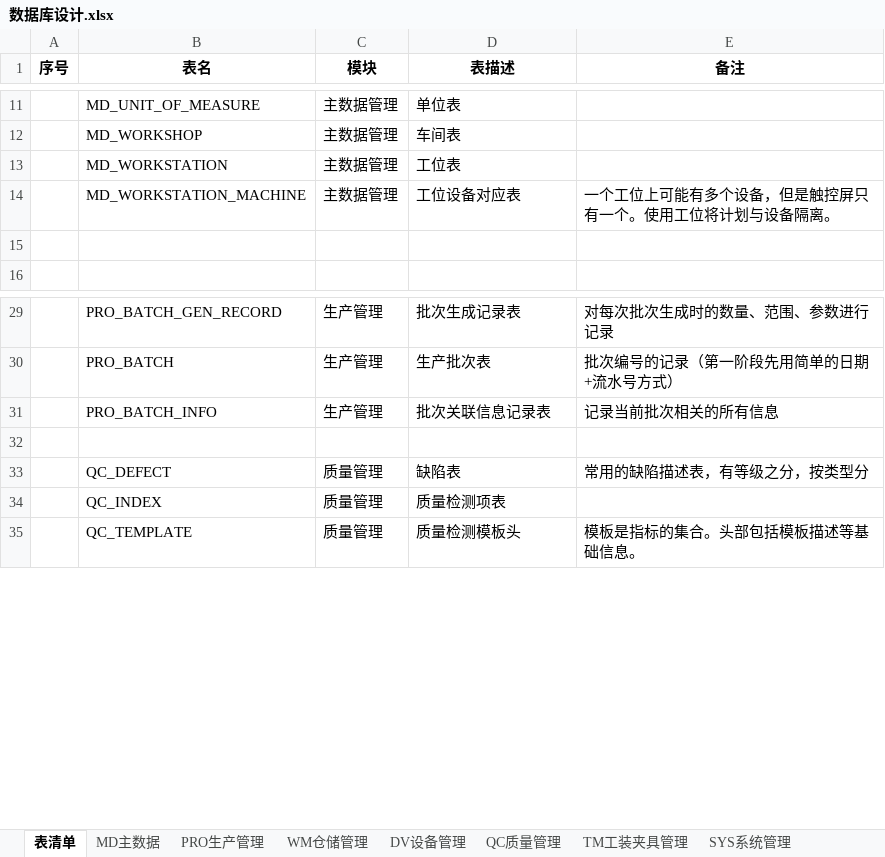
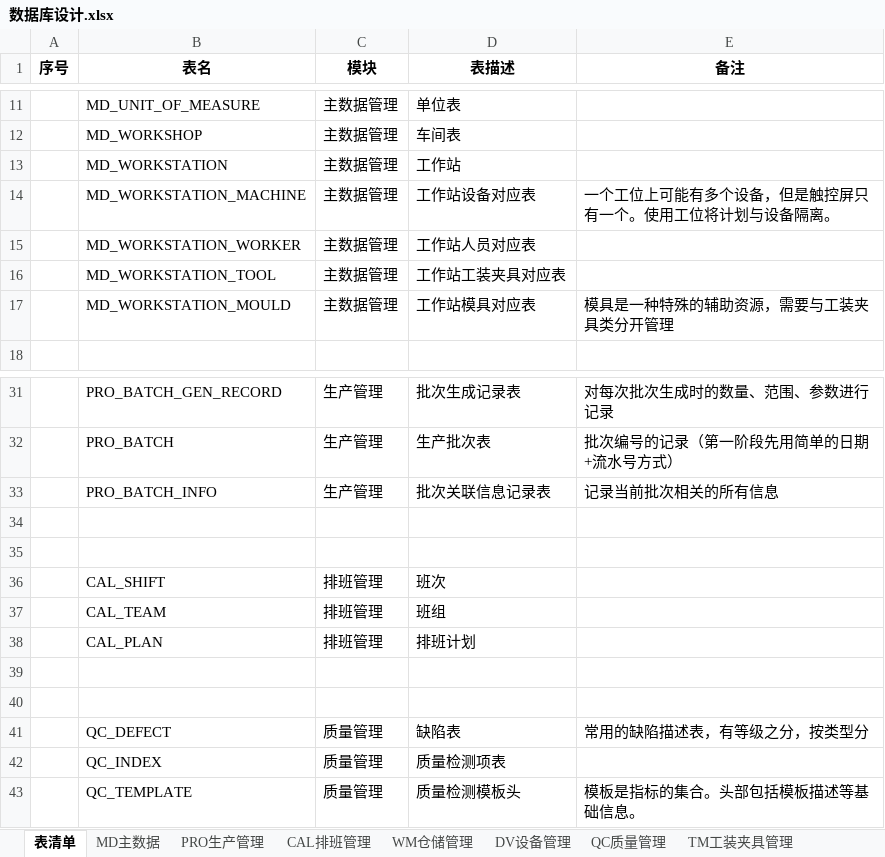
Before and after one commit to Vulcan-W/wj-one, an Excel workbook: doc/设计文档/数据库设计/数据库设计.xlsx, sheet 表清单, drawn as a sheet; only a part is shown, gaps mark what is left out; values as stored, in another font and other column widths than the file's, no borders; the diff names each change by its address in the sheet, - before the commit and + after, or states it on an @@ line.

```diff
--- a/doc/设计文档/数据库设计/数据库设计.xlsx (sheet 表清单)
+++ b/doc/设计文档/数据库设计/数据库设计.xlsx (sheet 表清单)
+sheet tab: CAL排班管理
-D13 (表描述): 工位表
+D13 (表描述): 工作站
-D14 (表描述): 工位设备对应表
+D14 (表描述): 工作站设备对应表
-row 15: (empty)
+row 15:  | MD_WORKSTATION_WORKER | 主数据管理 | 工作站人员对应表
+row 16:  | MD_WORKSTATION_TOOL | 主数据管理 | 工作站工装夹具对应表
+row 17:  | MD_WORKSTATION_MOULD | 主数据管理 | 工作站模具对应表 | 模具是一种特殊的辅助资源，需要与工装夹具类分开管理
+row 34: (empty)
+row 35: (empty)
+row 36:  | CAL_SHIFT | 排班管理 | 班次
+row 37:  | CAL_TEAM | 排班管理 | 班组
+row 38:  | CAL_PLAN | 排班管理 | 排班计划
+row 39: (empty)
```
Also changed, not shown: other sheet tabs, 1 other file.
